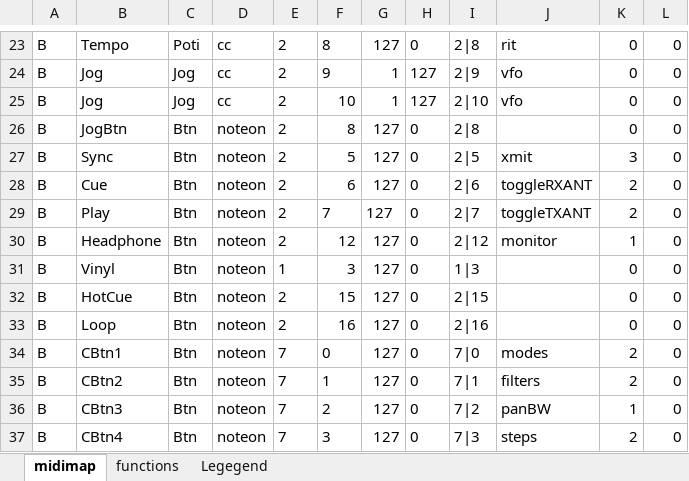
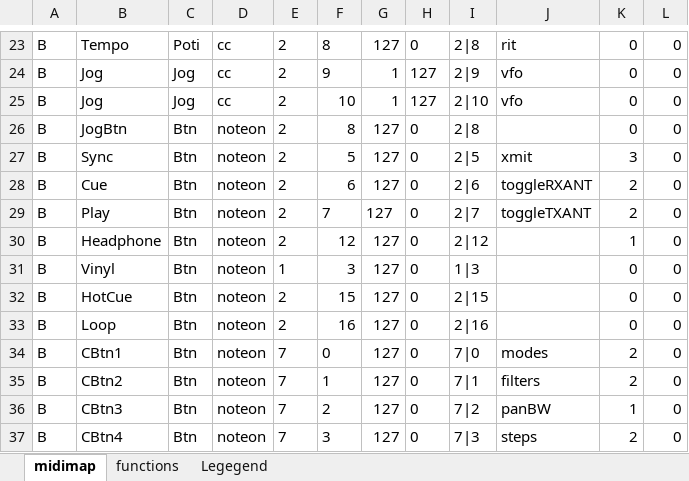
Before and after one commit to dm5xx/xxFlexController, an Excel workbook: public/hercules.xlsx, sheet midimap, drawn as a sheet; only a part is shown, gaps mark what is left out; values as stored, in another font and other column widths than the file's, no borders; the diff names each change by its address in the sheet, - before the commit and + after, or states it on an @@ line.

```diff
--- a/public/hercules.xlsx (sheet midimap)
+++ b/public/hercules.xlsx (sheet midimap)
-J30: monitor
+J30: (empty)
```
Also changed, not shown: 1 other file.
